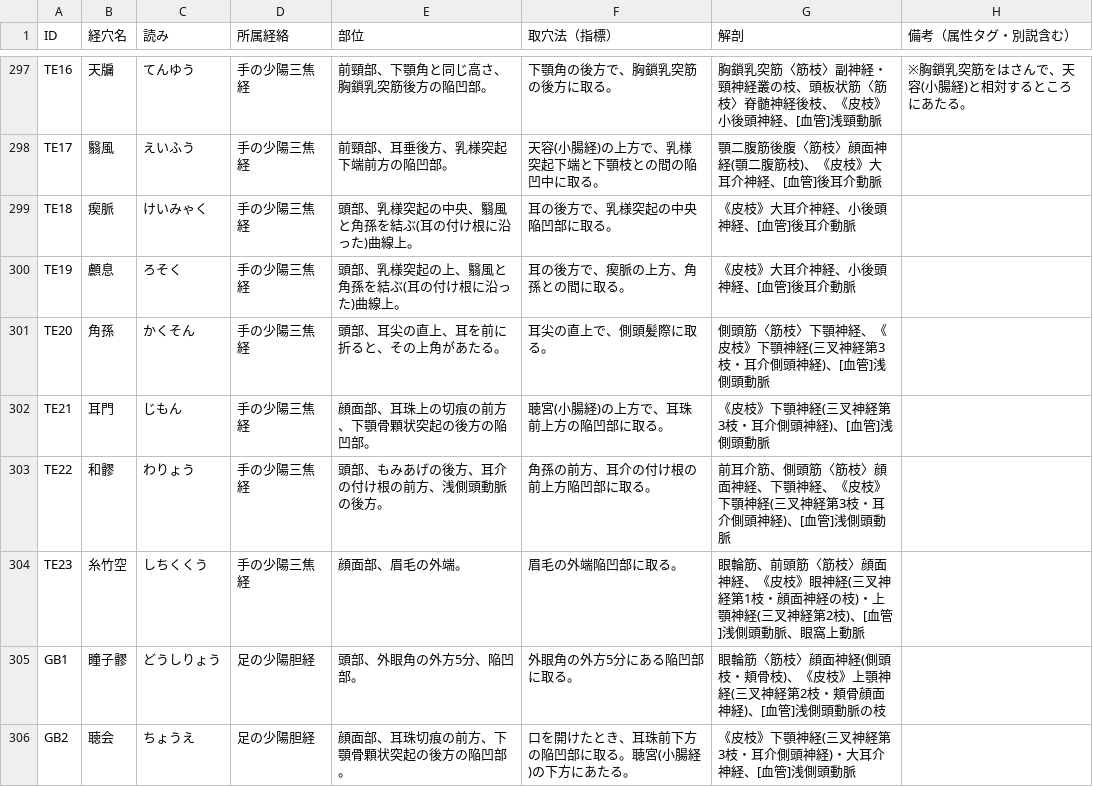
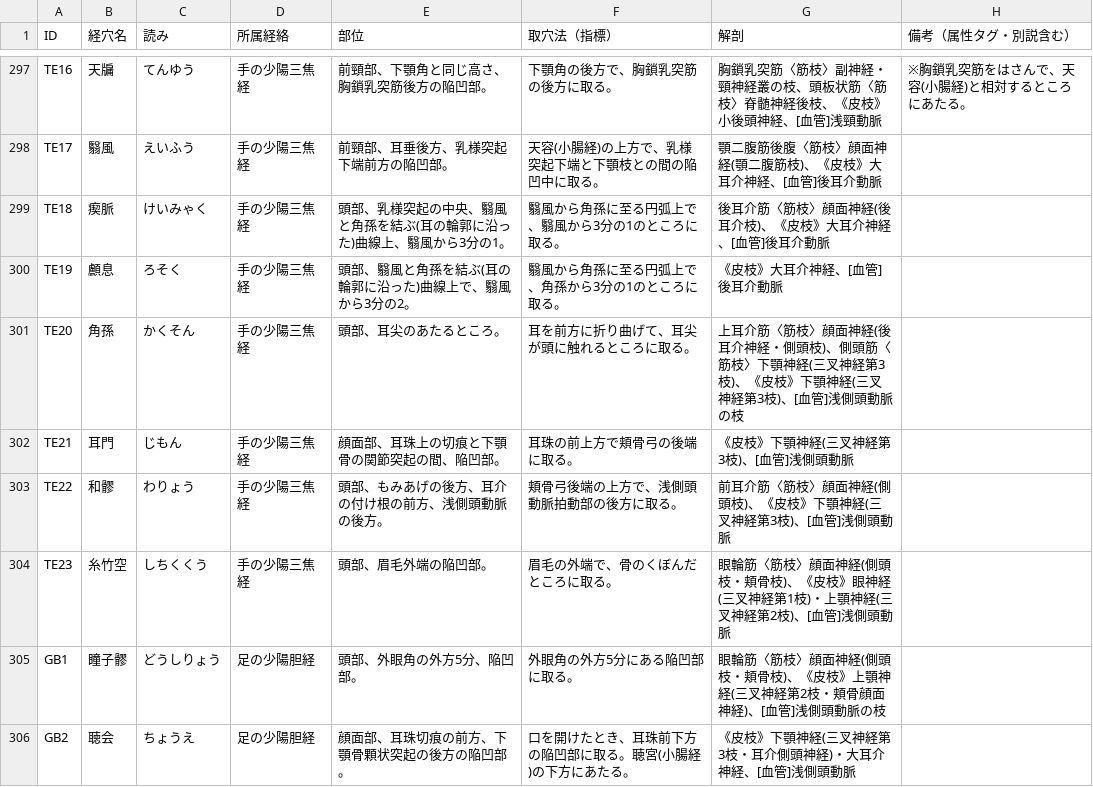
Before and after one commit to kaoman0079-ops/keiraku-master, a CSV file: data1.csv, drawn as a sheet; only a part is shown, gaps mark what is left out; the diff covers the shown part only.

```diff
--- a/data1.csv
+++ b/data1.csv
@@ -298,8 +298,8 @@ TE16,天牖,てんゆう,手の少陽三焦経,"前頸部、下顎角と同じ
 TE17,翳風,えいふう,手の少陽三焦経,"前頸部、耳垂後方、乳様突起下端前方の陥凹部。","天容(小腸経)の上方で、乳様突起下端と下顎枝との間の陥凹中に取る。","顎二腹筋後腹〈筋枝〉顔面神経(顎二腹筋枝)、《皮枝》大耳介神経、[血管]後耳介動脈",""
-TE18,瘈脈,けいみゃく,手の少陽三焦経,頭部、乳様突起の中央、翳風と角孫を結ぶ(耳の付け根に沿った)曲線上。,"耳の後方で、乳様突起の中央陥凹部に取る。","《皮枝》大耳介神経、小後頭神経、[血管]後耳介動脈",""
-TE19,顱息,ろそく,手の少陽三焦経,頭部、乳様突起の上、翳風と角孫を結ぶ(耳の付け根に沿った)曲線上。,"耳の後方で、瘈脈の上方、角孫との間に取る。","《皮枝》大耳介神経、小後頭神経、[血管]後耳介動脈",""
-TE20,角孫,かくそん,手の少陽三焦経,"頭部、耳尖の直上、耳を前に折ると、その上角があたる。","耳尖の直上で、側頭髪際に取る。","側頭筋〈筋枝〉下顎神経、《皮枝》下顎神経(三叉神経第3枝・耳介側頭神経)、[血管]浅側頭動脈",""
-TE21,耳門,じもん,手の少陽三焦経,顔面部、耳珠上の切痕の前方、下顎骨顆状突起の後方の陥凹部。,"聴宮(小腸経)の上方で、耳珠前上方の陥凹部に取る。","《皮枝》下顎神経(三叉神経第3枝・耳介側頭神経)、[血管]浅側頭動脈",""
-TE22,和髎,わりょう,手の少陽三焦経,頭部、もみあげの後方、耳介の付け根の前方、浅側頭動脈の後方。,"角孫の前方、耳介の付け根の前上方陥凹部に取る。","前耳介筋、側頭筋〈筋枝〉顔面神経、下顎神経、《皮枝》下顎神経(三叉神経第3枝・耳介側頭神経)、[血管]浅側頭動脈",""
-TE23,糸竹空,しちくくう,手の少陽三焦経,"顔面部、眉毛の外端。","眉毛の外端陥凹部に取る。","眼輪筋、前頭筋〈筋枝〉顔面神経、《皮枝》眼神経(三叉神経第1枝・顔面神経の枝)・上顎神経(三叉神経第2枝)、[血管]浅側頭動脈、眼窩上動脈",""
+TE18,瘈脈,けいみゃく,手の少陽三焦経,頭部、乳様突起の中央、翳風と角孫を結ぶ(耳の輪郭に沿った)曲線上、翳風から3分の1。,"翳風から角孫に至る円弧上で、翳風から3分の1のところに取る。","後耳介筋〈筋枝〉顔面神経(後耳介枝)、《皮枝》大耳介神経、[血管]後耳介動脈",""
+TE19,顱息,ろそく,手の少陽三焦経,頭部、翳風と角孫を結ぶ(耳の輪郭に沿った)曲線上で、翳風から3分の2。,"翳風から角孫に至る円弧上で、角孫から3分の1のところに取る。","《皮枝》大耳介神経、[血管]後耳介動脈",""
+TE20,角孫,かくそん,手の少陽三焦経,"頭部、耳尖のあたるところ。","耳を前方に折り曲げて、耳尖が頭に触れるところに取る。","上耳介筋〈筋枝〉顔面神経(後耳介神経・側頭枝)、側頭筋〈筋枝〉下顎神経(三叉神経第3枝)、《皮枝》下顎神経(三叉神経第3枝)、[血管]浅側頭動脈の枝",""
+TE21,耳門,じもん,手の少陽三焦経,顔面部、耳珠上の切痕と下顎骨の関節突起の間、陥凹部。,"耳珠の前上方で頬骨弓の後端に取る。","《皮枝》下顎神経(三叉神経第3枝)、[血管]浅側頭動脈",""
+TE22,和髎,わりょう,手の少陽三焦経,頭部、もみあげの後方、耳介の付け根の前方、浅側頭動脈の後方。,"頬骨弓後端の上方で、浅側頭動脈拍動部の後方に取る。","前耳介筋〈筋枝〉顔面神経(側頭枝)、《皮枝》下顎神経(三叉神経第3枝)、[血管]浅側頭動脈",""
+TE23,糸竹空,しちくくう,手の少陽三焦経,"頭部、眉毛外端の陥凹部。","眉毛の外端で、骨のくぼんだところに取る。","眼輪筋〈筋枝〉顔面神経(側頭枝・頬骨枝)、《皮枝》眼神経(三叉神経第1枝)・上顎神経(三叉神経第2枝)、[血管]浅側頭動脈",""
 GB1,瞳子髎,どうしりょう,足の少陽胆経,頭部、外眼角の外方5分、陥凹部。,"外眼角の外方5分にある陥凹部に取る。","眼輪筋〈筋枝〉顔面神経(側頭枝・頬骨枝)、《皮枝》上顎神経(三叉神経第2枝・頬骨顔面神経)、[血管]浅側頭動脈の枝",""
```
Also changed, not shown: 63 edited cells elsewhere in this file.
